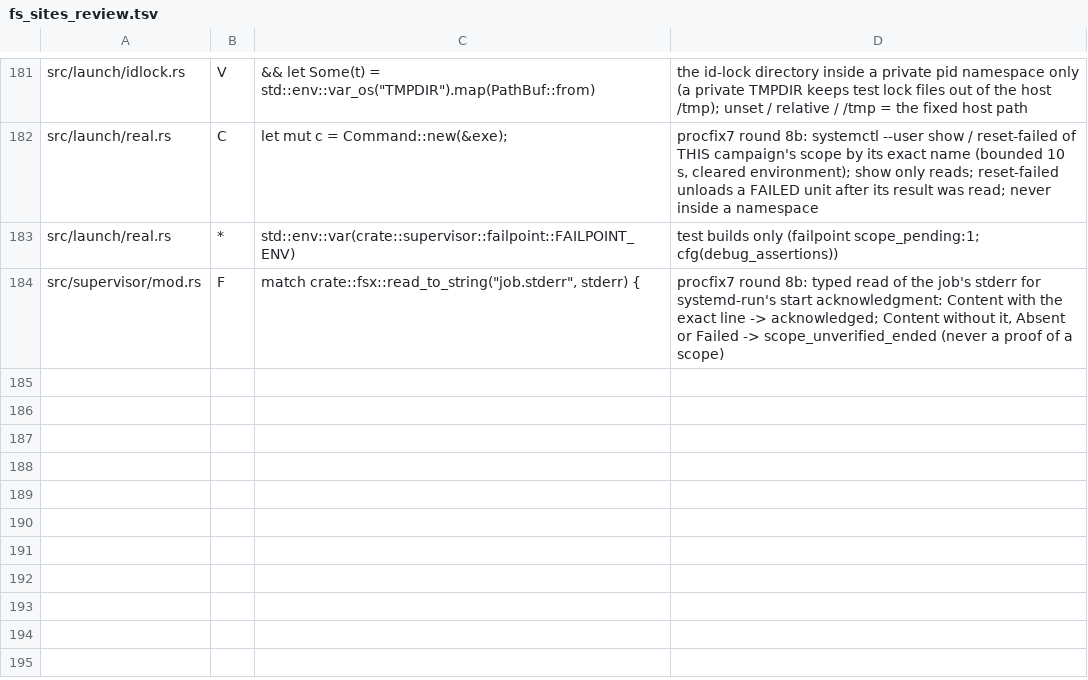
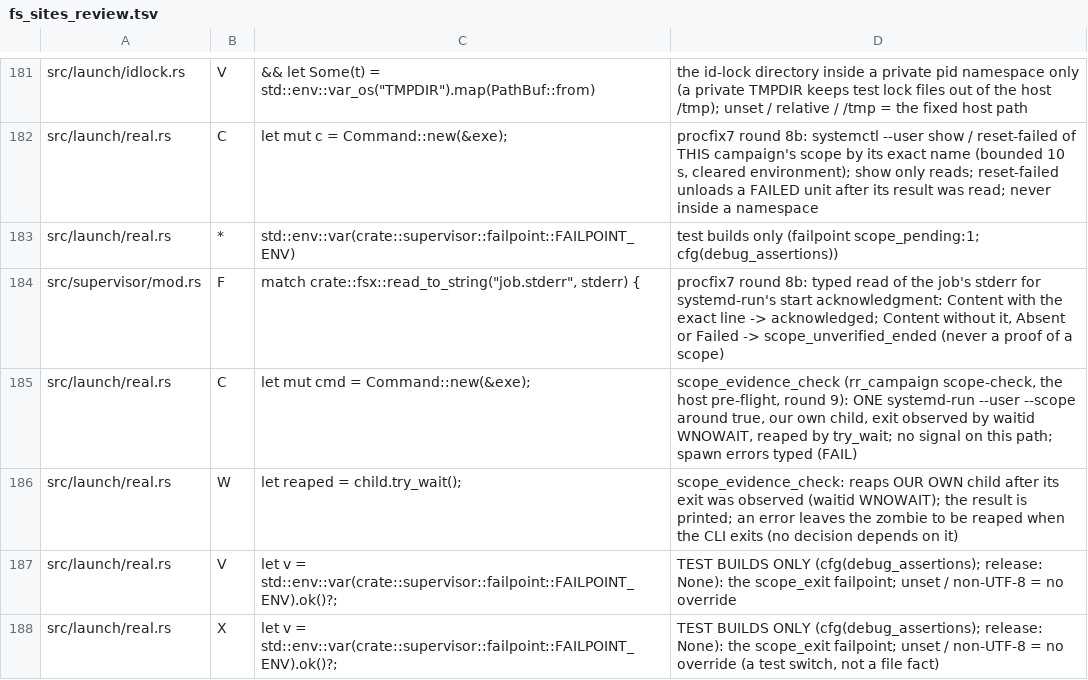
Before and after one commit to alphal00p/rustred, a TSV file: crates/rustred-campaign/audit/fs_sites_review.tsv, drawn as a sheet; only a part is shown, gaps mark what is left out; the diff names each change by its address in the sheet, - before the commit and + after, or states it on an @@ line.

```diff
--- a/crates/rustred-campaign/audit/fs_sites_review.tsv
+++ b/crates/rustred-campaign/audit/fs_sites_review.tsv
+row 185: src/launch/real.rs | C | let mut cmd = Command::new(&exe); | scope_evidence_check (rr_campaign scope-check, the host pre-flight, round 9): ONE systemd-run --user --scope around true, our own child, exit observed by waitid WNOWAIT, reaped by try_wait; no signal on this path; spawn errors typed (FAIL)
+row 186: src/launch/real.rs | W | let reaped = child.try_wait(); | scope_evidence_check: reaps OUR OWN child after its exit was observed (waitid WNOWAIT); the result is printed; an error leaves the zombie to be reaped when the CLI exits (no decision depends on it)
+row 187: src/launch/real.rs | V | let v = std::env::var(crate::supervisor::failpoint::FAILPOINT_ENV).ok()?; | TEST BUILDS ONLY (cfg(debug_assertions); release: None): the scope_exit failpoint; unset / non-UTF-8 = no override
+row 188: src/launch/real.rs | X | let v = std::env::var(crate::supervisor::failpoint::FAILPOINT_ENV).ok()?; | TEST BUILDS ONLY (cfg(debug_assertions); release: None): the scope_exit failpoint; unset / non-UTF-8 = no override (a test switch, not a file fact)
```
Also changed, not shown: 2 other files.
